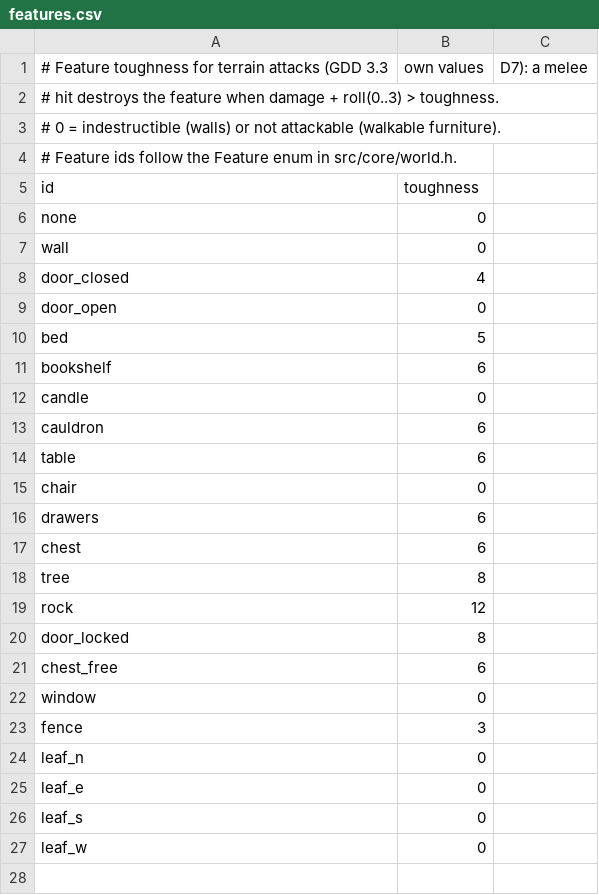
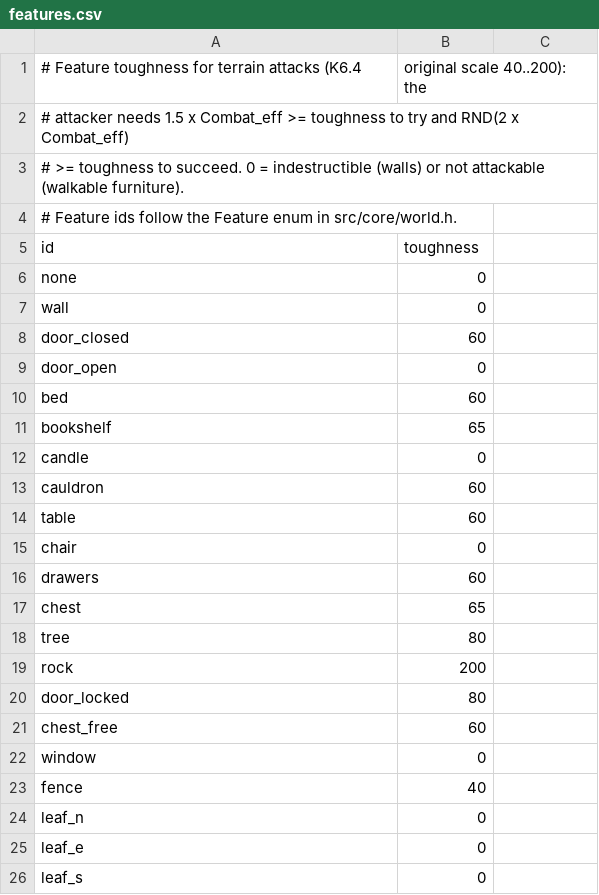
Before and after one commit to cadextcp/lords-of-chaos-agon, a CSV file: data/features.csv, drawn as a sheet; only a part is shown; the shorter side is filled out with more unchanged rows.

```diff
--- a/data/features.csv
+++ b/data/features.csv
@@ -1,4 +1,4 @@
-# Feature toughness for terrain attacks (GDD 3.3, own values, D7): a melee
-# hit destroys the feature when damage + roll(0..3) > toughness.
-# 0 = indestructible (walls) or not attackable (walkable furniture).
+# Feature toughness for terrain attacks (K6.4, original scale 40..200): the
+# attacker needs 1.5 x Combat_eff >= toughness to try and RND(2 x Combat_eff)
+# >= toughness to succeed. 0 = indestructible (walls) or not attackable (walkable furniture).
 # Feature ids follow the Feature enum in src/core/world.h.
@@ -7,18 +7,18 @@ none,0
 wall,0
-door_closed,4
+door_closed,60
 door_open,0
-bed,5
-bookshelf,6
+bed,60
+bookshelf,65
 candle,0
-cauldron,6
-table,6
+cauldron,60
+table,60
 chair,0
-drawers,6
-chest,6
-tree,8
-rock,12
-door_locked,8
-chest_free,6
+drawers,60
+chest,65
+tree,80
+rock,200
+door_locked,80
+chest_free,60
 window,0
-fence,3
+fence,40
 leaf_n,0
```
Also changed, not shown: data/actions.csv, data/weapons.csv, 12 other files.
